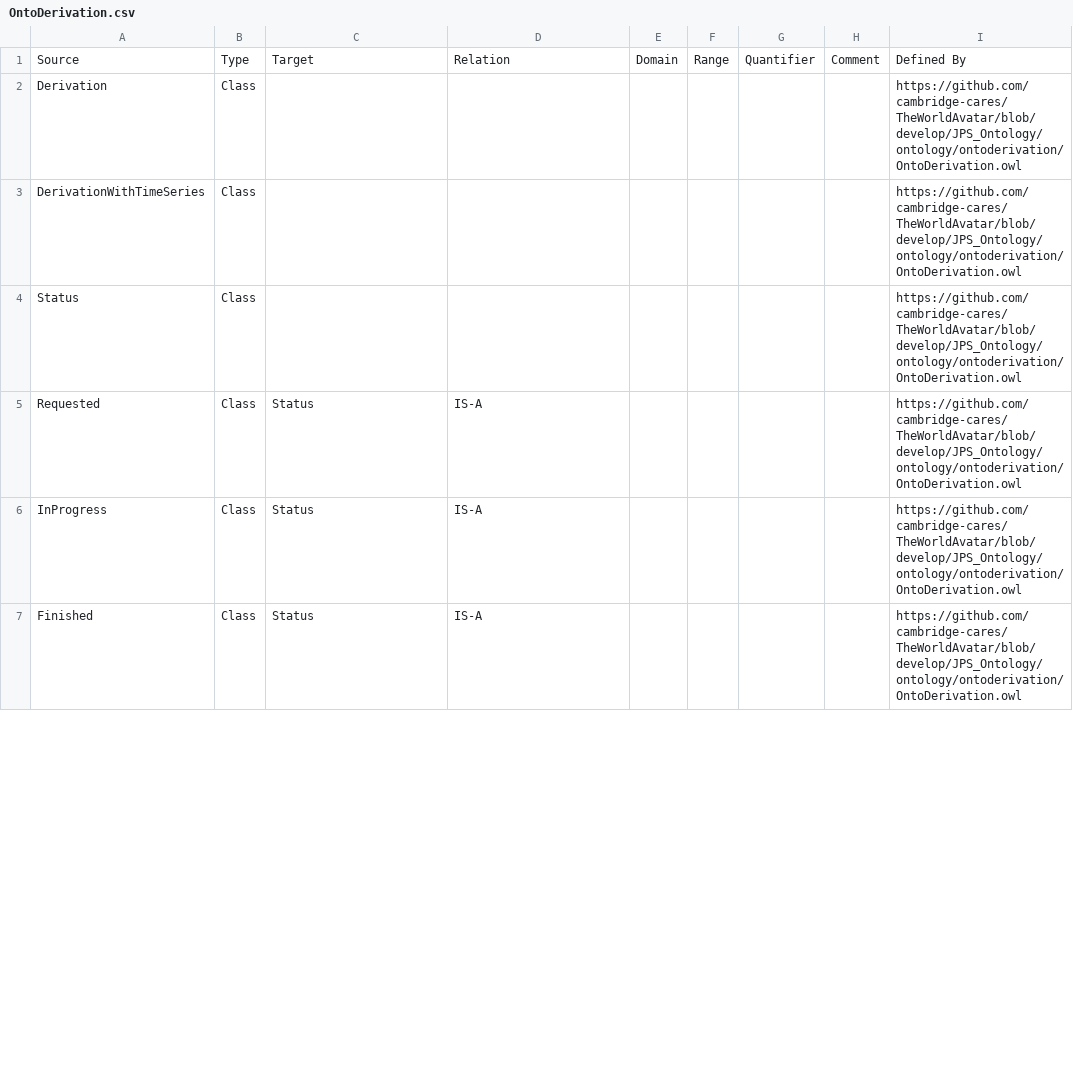
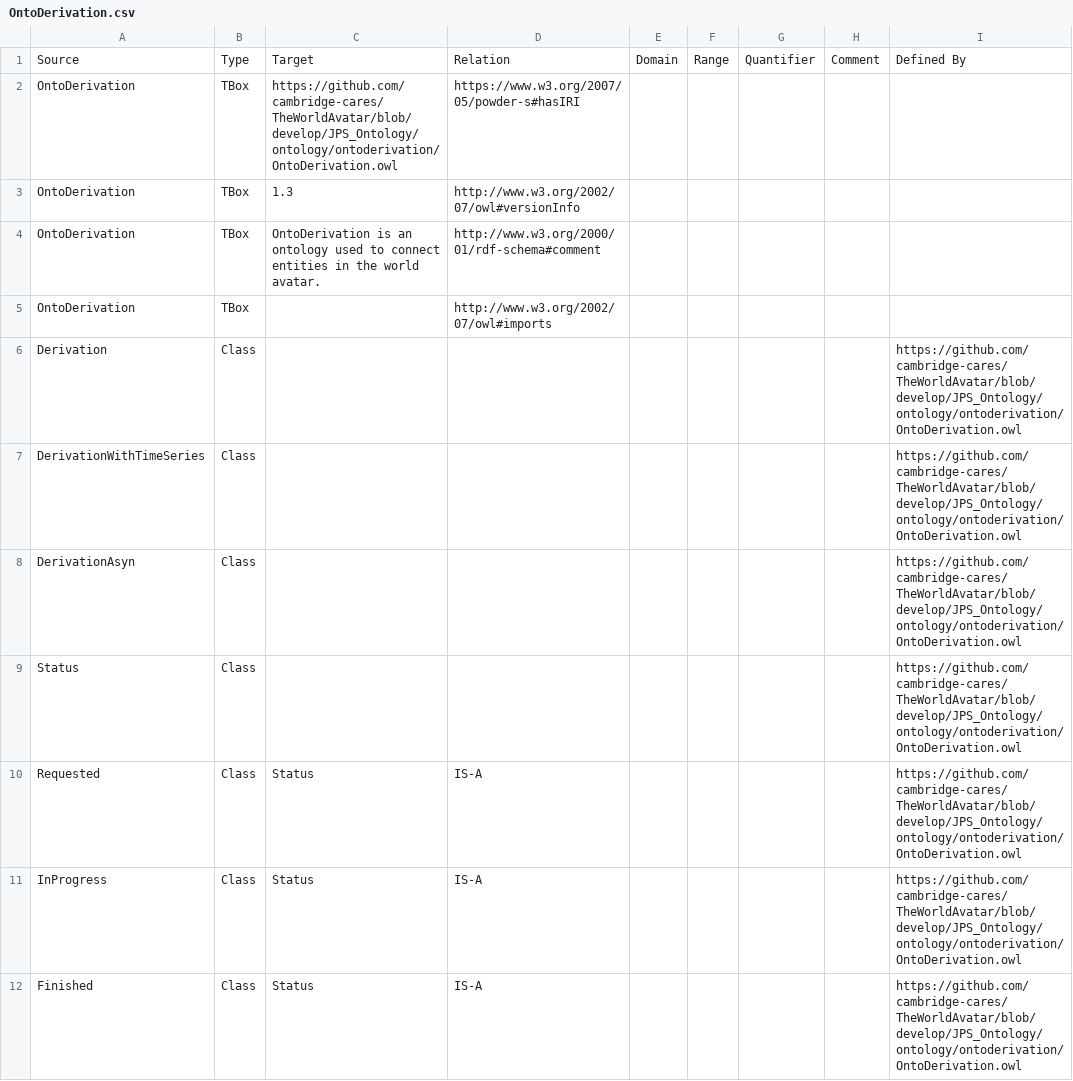
Before and after one commit to msff2/ontology, a CSV file: JPS_Ontology/ontology/ontoderivation/OntoDerivation.csv, drawn as a sheet; only a part is shown; the diff covers the shown part only; the diff names each change by its address in the sheet, - before the commit and + after, or states it on an @@ line.

Commit message:
135-dev-expand-derivation-framework: added OntoDerivation:DerivationAsyn concept to distinguish between asynchronous and synchronous derivation class (as discussed with Kok Foong); modified the TBox structure to align with the most updated practice in TBox generation; bumped up its version to 1.3.

```diff
--- a/JPS_Ontology/ontology/ontoderivation/OntoDerivation.csv
+++ b/JPS_Ontology/ontology/ontoderivation/OntoDerivation.csv
+row 2: OntoDerivation | TBox | https://github.com/cambridge-cares/TheWorldAvatar/blob/develop/JPS_Ontology/ontology/ontoderivation/OntoDerivation.owl | https://www.w3.org/2007/05/powder-s#hasIRI
+row 3: OntoDerivation | TBox | 1.3 | http://www.w3.org/2002/07/owl#versionInfo
+row 4: OntoDerivation | TBox | OntoDerivation is an ontology used to connect entities in the world avatar. | http://www.w3.org/2000/01/rdf-schema#comment
+row 5: OntoDerivation | TBox |  | http://www.w3.org/2002/07/owl#imports
+row 8: DerivationAsyn | Class |  |  |  |  |  |  | https://github.com/cambridge-cares/TheWorldAvatar/blob/develop/JPS_Ontology/ontology/ontoderivation/OntoDerivation.owl
```
Also changed, not shown: 3 removed rows and 4 edited cells elsewhere in this file.
